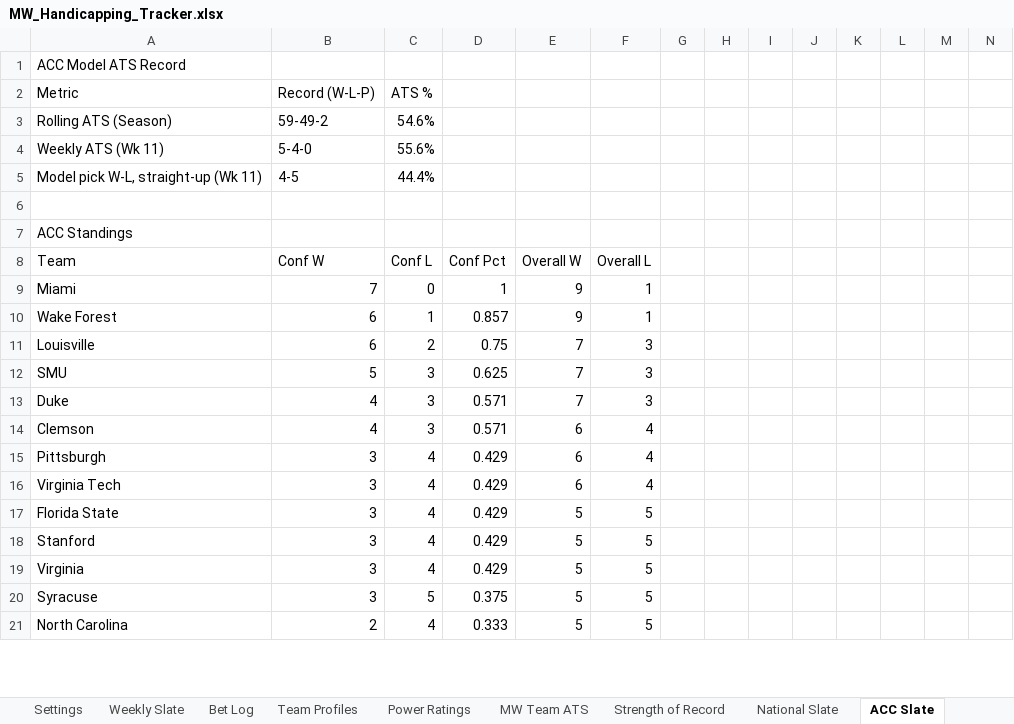
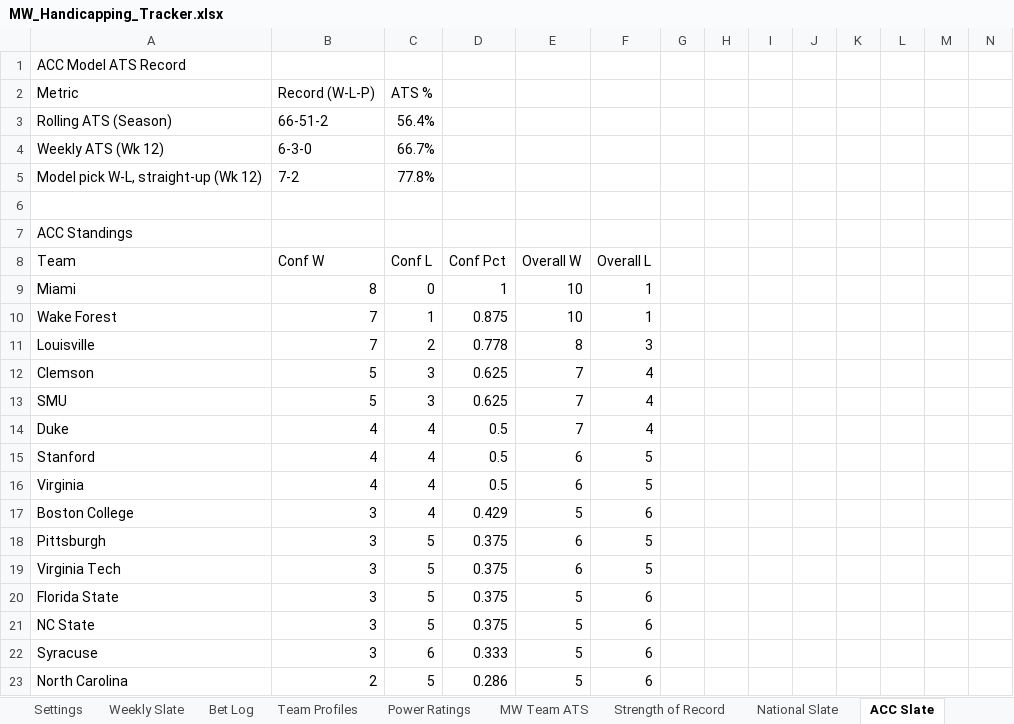
Before and after one commit to colea223/mdubcapping, an Excel workbook: excel/MW_Handicapping_Tracker.xlsx, sheet ACC Slate, drawn as a sheet; only a part is shown; values as stored, in another font and other column widths than the file's, no cell formats; removed rows and columns are numbered as before the commit, all else as after; rows hold the shown columns only; the diff covers the shown part only; the diff names each change by its address in the sheet, - before the commit and + after, or states it on an @@ line.

```diff
--- a/excel/MW_Handicapping_Tracker.xlsx (sheet ACC Slate)
+++ b/excel/MW_Handicapping_Tracker.xlsx (sheet ACC Slate)
-B3: 59-49-2
+B3: 66-51-2
-C3: 54.6%
+C3: 56.4%
-row 4: Weekly ATS (Wk 11) | 5-4-0 | 55.6%
-row 5: Model pick W-L, straight-up (Wk 11) | 4-5 | 44.4%
+row 4: Weekly ATS (Wk 12) | 6-3-0 | 66.7%
+row 5: Model pick W-L, straight-up (Wk 12) | 7-2 | 77.8%
-B9: 7
+B9: 8
-E9:E10: 9
+E9:E10: 10
-B10:B11: 6
+B10:B11: 7
-D10: 0.857
+D10: 0.875
-D11: 0.75
+D11: 0.778
-E11: 7
+E11: 8
+row 12: Clemson | 5 | 3 | 0.625 | 7 | 4
-F13:F14: 3
+F13:F14: 4
-C14: 3
+C14: 4
-D14: 0.571
+D14: 0.5
-row 14: Clemson | 4 | 3 | 0.571 | 6 | 4
+row 15: Stanford | 4 | 4 | 0.5 | 6 | 5
+row 16: Virginia | 4 | 4 | 0.5 | 6 | 5
+row 17: Boston College | 3 | 4 | 0.429 | 5 | 6
-C18:C20: 4
+C18:C20: 5
-D18:D20: 0.429
+D18:D20: 0.375
-F18:F19: 4
+F18:F19: 5
-F20: 5
+F20: 6
-row 18: Stanford | 3 | 4 | 0.429 | 5 | 5
-row 19: Virginia | 3 | 4 | 0.429 | 5 | 5
+row 21: NC State | 3 | 5 | 0.375 | 5 | 6
-C22: 5
+C22: 6
-D22: 0.375
+D22: 0.333
-F22:F23: 5
+F22:F23: 6
-C23: 4
+C23: 5
-D23: 0.333
+D23: 0.286
```
Also changed, not shown: 14 added rows, 2 removed rows and 189 edited cells elsewhere in this sheet, sheet Model Comparison, sheet Power Ratings, sheet CLV, sheet National Slate, sheet Strength of Record, sheet Big Ten Slate, 12 more sheets, cell formats, 44 other files.
